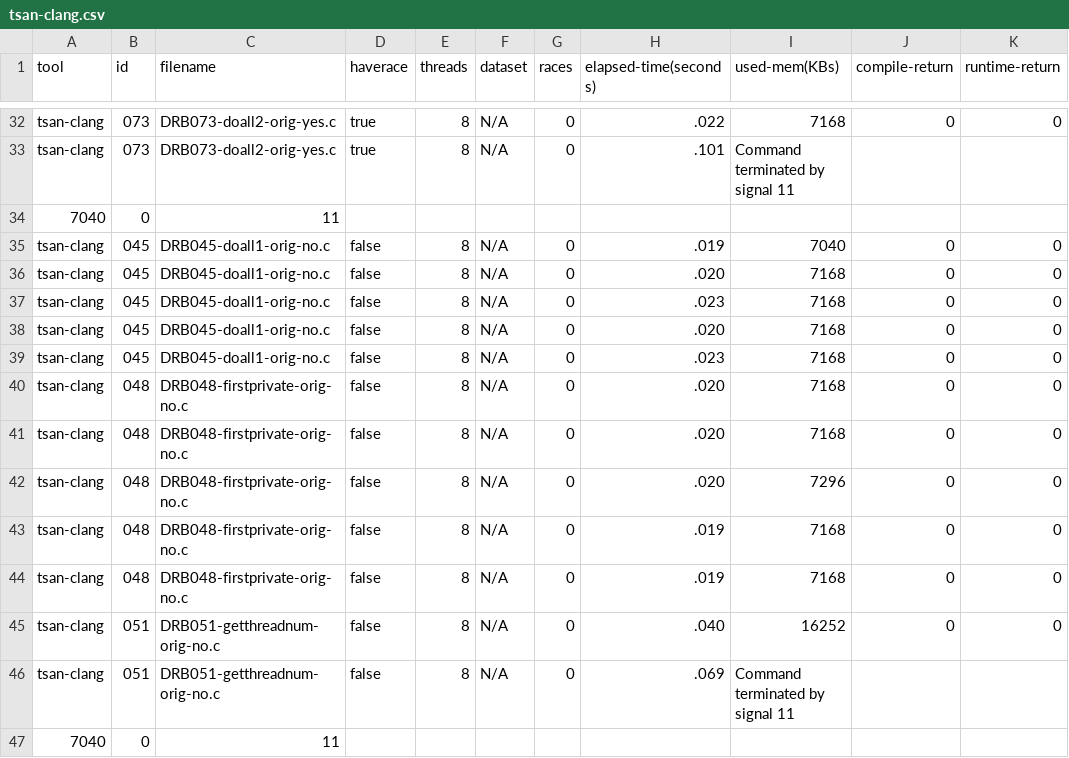
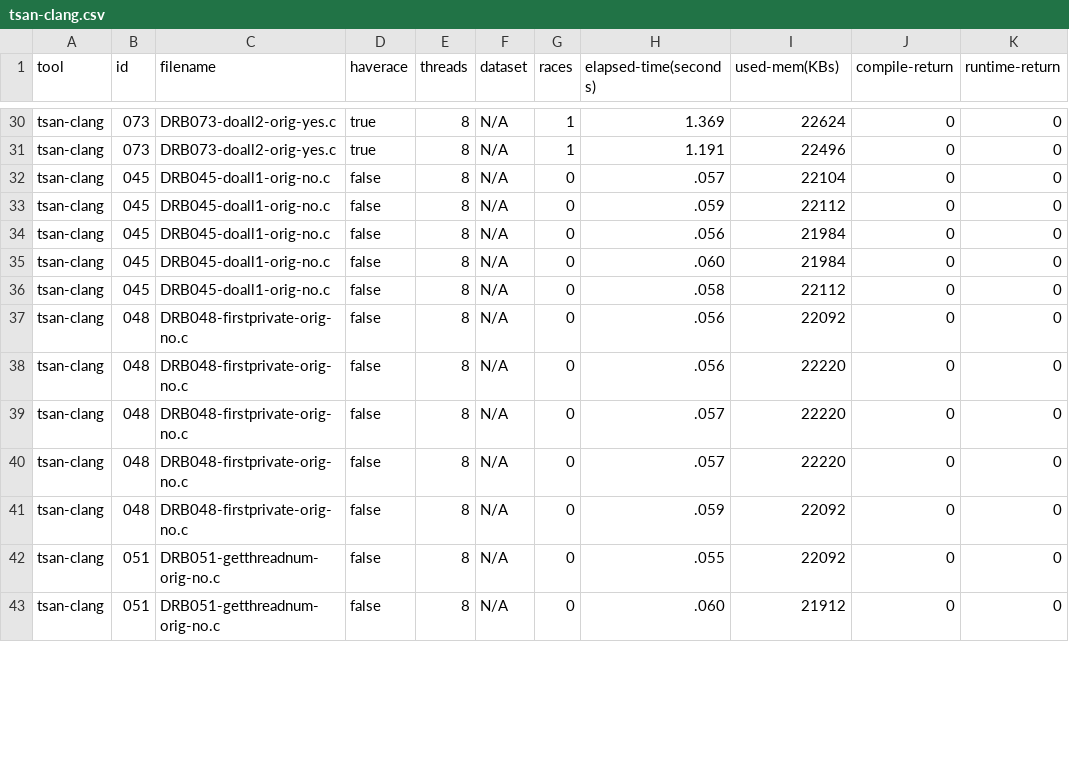
Before and after one commit to legengen/xdu-llm-project, a CSV file: results/tsan-clang.csv, drawn as a sheet; only a part is shown, gaps mark what is left out; removed rows and columns are numbered as before the commit, all else as after; the diff covers the shown part only; the diff names each change by its address in the sheet, - before the commit and + after, or states it on an @@ line.

```diff
--- a/results/tsan-clang.csv
+++ b/results/tsan-clang.csv
-G30:G31 (races): 0
+G30:G31 (races): 1
-H30 (elapsed-time(seconds)): .022
+H30 (elapsed-time(seconds)): 1.369
-I30 (used-mem(KBs)): 7168
+I30 (used-mem(KBs)): 22624
-H31 (elapsed-time(seconds)): .101
+H31 (elapsed-time(seconds)): 1.191
-I31 (used-mem(KBs)): Command terminated by signal 11
+I31 (used-mem(KBs)): 22496
-J31 (compile-return): (empty)
+J31 (compile-return): 0
-K31 (runtime-return): (empty)
+K31 (runtime-return): 0
-row 34: 7040 | 0 | 11
-H32 (elapsed-time(seconds)): .019
+H32 (elapsed-time(seconds)): .057
-I32 (used-mem(KBs)): 7040
+I32 (used-mem(KBs)): 22104
-H33 (elapsed-time(seconds)): .020
+H33 (elapsed-time(seconds)): .059
-I33 (used-mem(KBs)): 7168
+I33 (used-mem(KBs)): 22112
-H34 (elapsed-time(seconds)): .023
+H34 (elapsed-time(seconds)): .056
-I34:I35 (used-mem(KBs)): 7168
+I34:I35 (used-mem(KBs)): 21984
-H35 (elapsed-time(seconds)): .020
+H35 (elapsed-time(seconds)): .060
-H36 (elapsed-time(seconds)): .023
+H36 (elapsed-time(seconds)): .058
-I36 (used-mem(KBs)): 7168
+I36 (used-mem(KBs)): 22112
-H37:H38 (elapsed-time(seconds)): .020
+H37:H38 (elapsed-time(seconds)): .056
-I37 (used-mem(KBs)): 7168
+I37 (used-mem(KBs)): 22092
-I38 (used-mem(KBs)): 7168
+I38 (used-mem(KBs)): 22220
-H39 (elapsed-time(seconds)): .020
+H39 (elapsed-time(seconds)): .057
-I39 (used-mem(KBs)): 7296
+I39 (used-mem(KBs)): 22220
-H40 (elapsed-time(seconds)): .019
+H40 (elapsed-time(seconds)): .057
-I40 (used-mem(KBs)): 7168
+I40 (used-mem(KBs)): 22220
-H41 (elapsed-time(seconds)): .019
+H41 (elapsed-time(seconds)): .059
-I41 (used-mem(KBs)): 7168
+I41 (used-mem(KBs)): 22092
-H42 (elapsed-time(seconds)): .040
+H42 (elapsed-time(seconds)): .055
-I42 (used-mem(KBs)): 16252
+I42 (used-mem(KBs)): 22092
-H43 (elapsed-time(seconds)): .069
+H43 (elapsed-time(seconds)): .060
-I43 (used-mem(KBs)): Command terminated by signal 11
+I43 (used-mem(KBs)): 21912
-J43 (compile-return): (empty)
+J43 (compile-return): 0
-K43 (runtime-return): (empty)
+K43 (runtime-return): 0
-row 47: 7040 | 0 | 11
```
Also changed, not shown: 2 removed rows and 129 edited cells elsewhere in this file, 3 other files.
